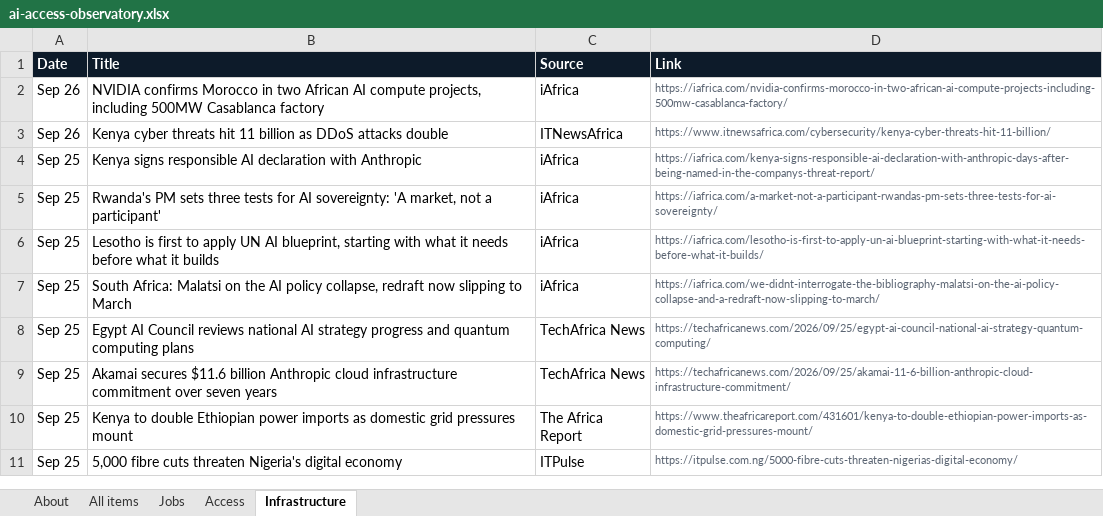
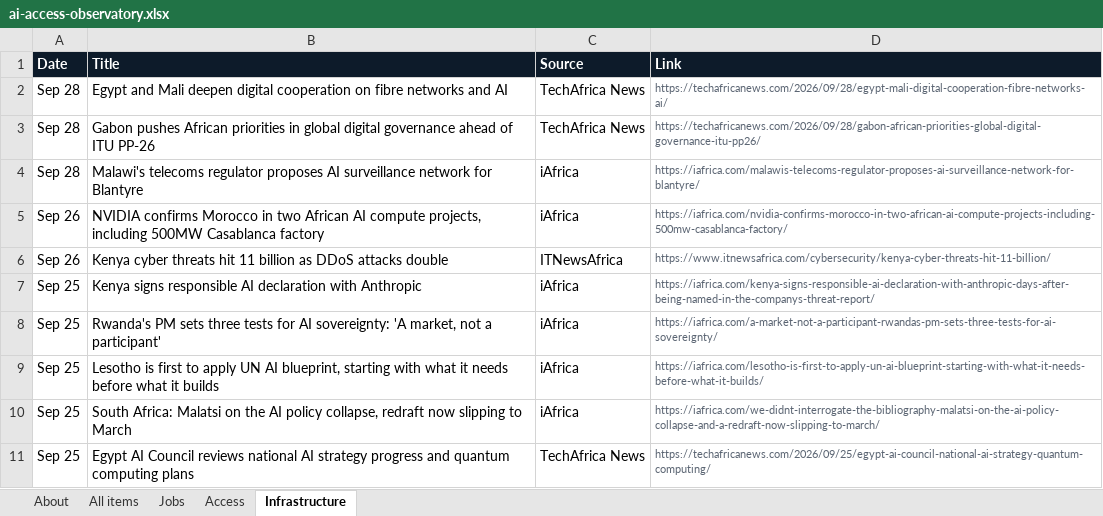
Before and after one commit to samuelajayi29-maker/ai-access-observatory, an Excel workbook: data/ai-access-observatory.xlsx, sheet Infrastructure, drawn as a sheet; only a part is shown; the shorter side is filled out with more unchanged rows; values as stored, in another font and other column widths than the file's, no borders; the diff names each change by its address in the sheet, - before the commit and + after, or states it on an @@ line.

```diff
--- a/data/ai-access-observatory.xlsx (sheet Infrastructure)
+++ b/data/ai-access-observatory.xlsx (sheet Infrastructure)
+row 2: Sep 28 | Egypt and Mali deepen digital cooperation on fibre networks and AI | TechAfrica News | https://techafricanews.com/2026/09/28/egypt-mali-digital-cooperation-fibre-networks-ai/
+row 3: Sep 28 | Gabon pushes African priorities in global digital governance ahead of ITU PP-26 | TechAfrica News | https://techafricanews.com/2026/09/28/gabon-african-priorities-global-digital-governance-itu-pp26/
+row 4: Sep 28 | Malawi's telecoms regulator proposes AI surveillance network for Blantyre | iAfrica | https://iafrica.com/malawis-telecoms-regulator-proposes-ai-surveillance-network-for-blantyre/
```
Also changed, not shown: sheet All items, sheet Access, sheet Jobs, sheet About, 2 other files.
